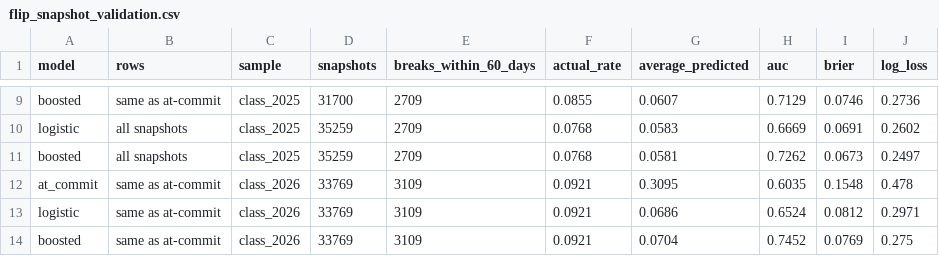
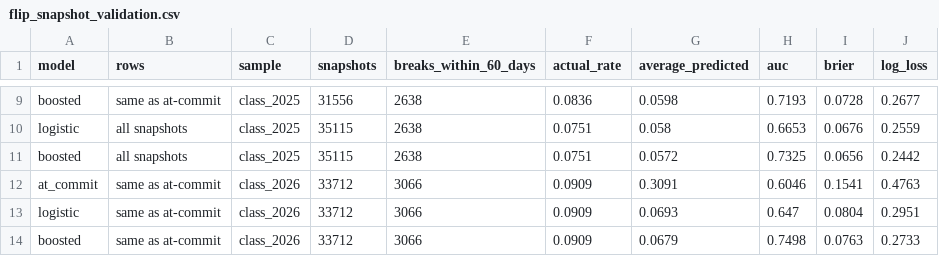
Before and after one commit to vramanathan2005/recruit_month, a CSV file: data/flip_snapshot_validation.csv, drawn as a sheet; only a part is shown, gaps mark what is left out; the diff covers the shown part only; the diff names each change by its address in the sheet, - before the commit and + after, or states it on an @@ line.

```diff
--- a/data/flip_snapshot_validation.csv
+++ b/data/flip_snapshot_validation.csv
-D9 (snapshots): 31700
+D9 (snapshots): 31556
-E9:E11 (breaks_within_60_days): 2709
+E9:E11 (breaks_within_60_days): 2638
-F9 (actual_rate): 0.0855
+F9 (actual_rate): 0.0836
-G9 (average_predicted): 0.0607
+G9 (average_predicted): 0.0598
-H9 (auc): 0.7129
+H9 (auc): 0.7193
-I9 (brier): 0.0746
+I9 (brier): 0.0728
-J9 (log_loss): 0.2736
+J9 (log_loss): 0.2677
-D10:D11 (snapshots): 35259
+D10:D11 (snapshots): 35115
-F10:F11 (actual_rate): 0.0768
+F10:F11 (actual_rate): 0.0751
-G10 (average_predicted): 0.0583
+G10 (average_predicted): 0.058
-H10 (auc): 0.6669
+H10 (auc): 0.6653
-I10 (brier): 0.0691
+I10 (brier): 0.0676
-J10 (log_loss): 0.2602
+J10 (log_loss): 0.2559
-G11 (average_predicted): 0.0581
+G11 (average_predicted): 0.0572
-H11 (auc): 0.7262
+H11 (auc): 0.7325
-I11 (brier): 0.0673
+I11 (brier): 0.0656
-J11 (log_loss): 0.2497
+J11 (log_loss): 0.2442
-D12:D14 (snapshots): 33769
+D12:D14 (snapshots): 33712
-E12:E14 (breaks_within_60_days): 3109
+E12:E14 (breaks_within_60_days): 3066
-F12:F14 (actual_rate): 0.0921
+F12:F14 (actual_rate): 0.0909
-G12 (average_predicted): 0.3095
+G12 (average_predicted): 0.3091
-H12 (auc): 0.6035
+H12 (auc): 0.6046
-I12 (brier): 0.1548
+I12 (brier): 0.1541
-J12 (log_loss): 0.478
+J12 (log_loss): 0.4763
-G13 (average_predicted): 0.0686
+G13 (average_predicted): 0.0693
-H13 (auc): 0.6524
+H13 (auc): 0.647
-I13 (brier): 0.0812
+I13 (brier): 0.0804
-J13 (log_loss): 0.2971
+J13 (log_loss): 0.2951
-G14 (average_predicted): 0.0704
+G14 (average_predicted): 0.0679
-H14 (auc): 0.7452
+H14 (auc): 0.7498
-I14 (brier): 0.0769
+I14 (brier): 0.0763
-J14 (log_loss): 0.275
+J14 (log_loss): 0.2733
```
Also changed, not shown: 98 edited cells elsewhere in this file, data/flip_destination_calibration.csv, data/flip_destination_validation.csv, 15 other files.
